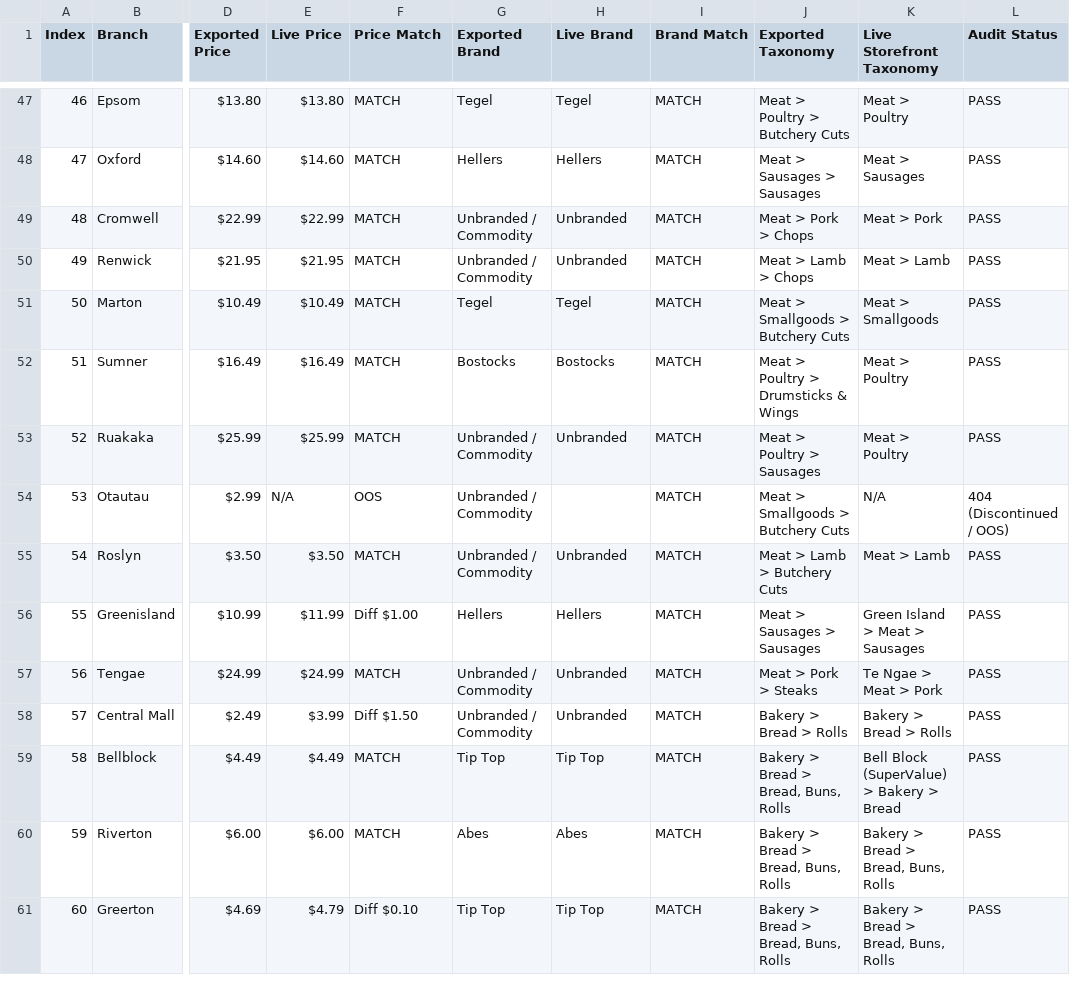
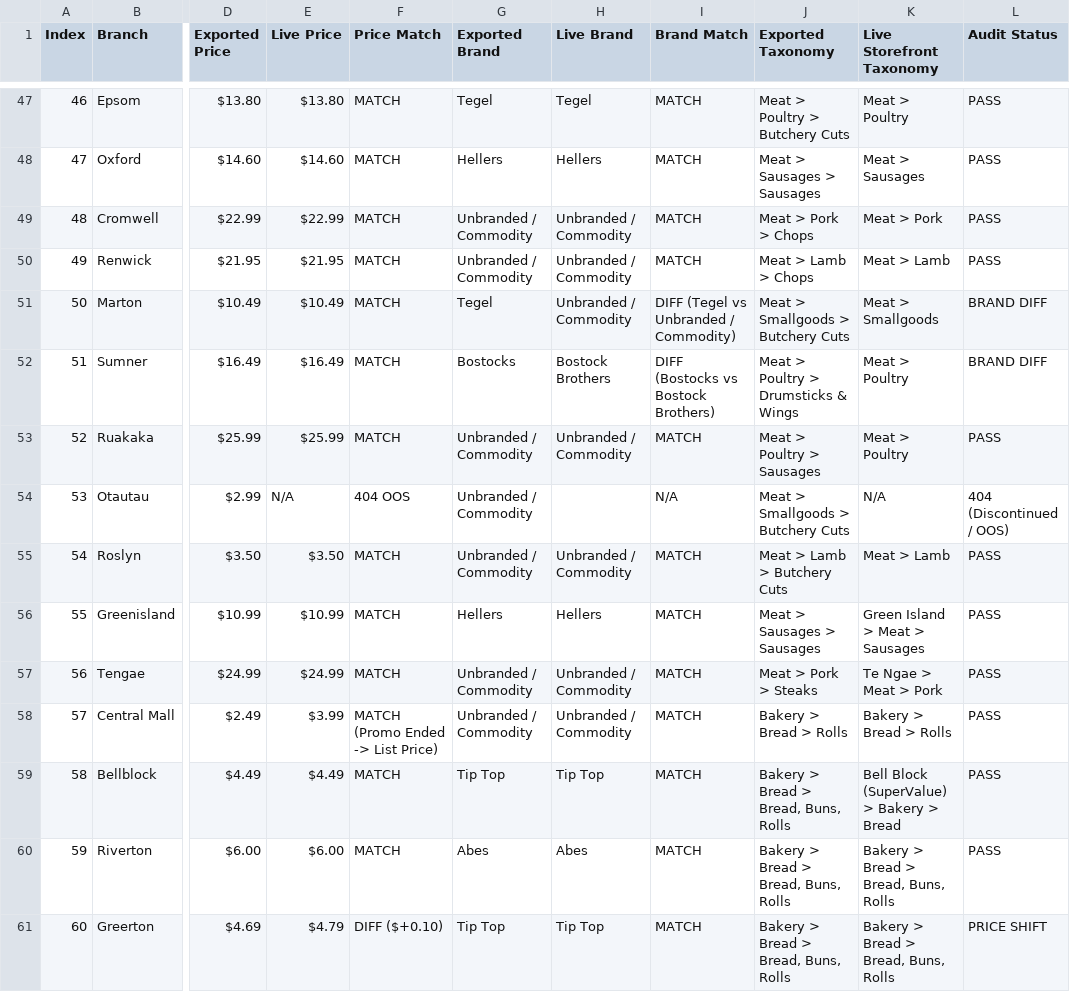
Before and after one commit to 1202Kapil/Freelancer-Projects-Web-Scraper-, a CSV file: freshchoice_scraper/exports/LIVE_100_PRODUCTS_SPOT_CHECK.csv, drawn as a sheet; only a part is shown, gaps mark what is left out; the diff covers the shown part only; the diff names each change by its address in the sheet, - before the commit and + after, or states it on an @@ line.

Commit message:
fix(freshchoice): precise selling price extraction, live Schema.org non-circular brand audit, and dynamic spot-check report alignment

```diff
--- a/freshchoice_scraper/exports/LIVE_100_PRODUCTS_SPOT_CHECK.csv
+++ b/freshchoice_scraper/exports/LIVE_100_PRODUCTS_SPOT_CHECK.csv
-H49:H50 (Live Brand): Unbranded
+H49:H50 (Live Brand): Unbranded / Commodity
-H51 (Live Brand): Tegel
+H51 (Live Brand): Unbranded / Commodity
-I51 (Brand Match): MATCH
+I51 (Brand Match): DIFF (Tegel vs Unbranded / Commodity)
-L51:L52 (Audit Status): PASS
+L51:L52 (Audit Status): BRAND DIFF
-H52 (Live Brand): Bostocks
+H52 (Live Brand): Bostock Brothers
-I52 (Brand Match): MATCH
+I52 (Brand Match): DIFF (Bostocks vs Bostock Brothers)
-H53 (Live Brand): Unbranded
+H53 (Live Brand): Unbranded / Commodity
-F54 (Price Match): OOS
+F54 (Price Match): 404 OOS
-I54 (Brand Match): MATCH
+I54 (Brand Match): N/A
-H55 (Live Brand): Unbranded
+H55 (Live Brand): Unbranded / Commodity
-E56 (Live Price): $11.99
+E56 (Live Price): $10.99
-F56 (Price Match): Diff $1.00
+F56 (Price Match): MATCH
-H57:H58 (Live Brand): Unbranded
+H57:H58 (Live Brand): Unbranded / Commodity
-F58 (Price Match): Diff $1.50
+F58 (Price Match): MATCH (Promo Ended -> List Price)
-F61 (Price Match): Diff $0.10
+F61 (Price Match): DIFF ($+0.10)
-L61 (Audit Status): PASS
+L61 (Audit Status): PRICE SHIFT
```
Also changed, not shown: 133 edited cells elsewhere in this file, 3 other files.
